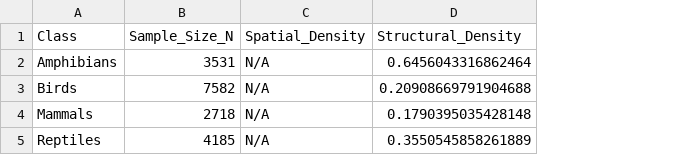
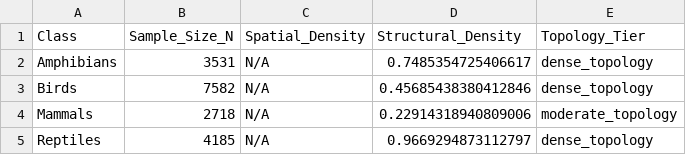
Before and after one commit to lingdoc/constraints-endure-biology, a CSV file: output/vertebrate_connectivity_summary.csv, drawn as a sheet; the diff names each change by its address in the sheet, - before the commit and + after, or states it on an @@ line.

Commit message:
updated connectivity calculator

```diff
--- a/output/vertebrate_connectivity_summary.csv
+++ b/output/vertebrate_connectivity_summary.csv
+column E (Topology_Tier), rows 2-5: dense_topology | dense_topology | moderate_topology | dense_topology
-D2 (Structural_Density): 0.6456043316862464
+D2 (Structural_Density): 0.7485354725406617
-D3 (Structural_Density): 0.20908669791904688
+D3 (Structural_Density): 0.45685438380412846
-D4 (Structural_Density): 0.1790395035428148
+D4 (Structural_Density): 0.22914318940809006
-D5 (Structural_Density): 0.3550545858261889
+D5 (Structural_Density): 0.9669294873112797
```
Also changed, not shown: 1 other file.
